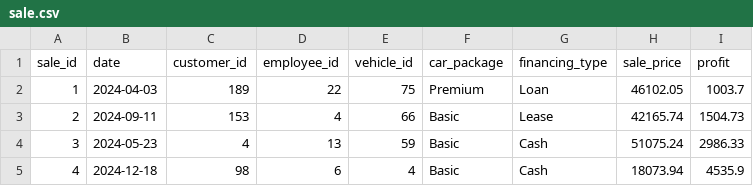
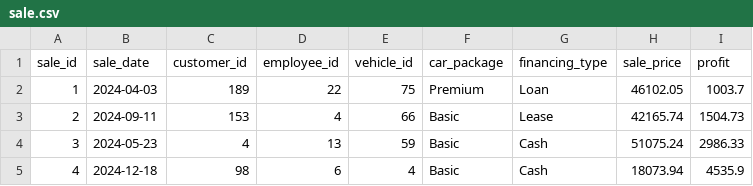
Before and after one commit to arlemoine/cmps439_drowsy_duo, a CSV file: csv_imports/sale.csv, drawn as a sheet; only a part is shown.

```diff
--- a/csv_imports/sale.csv
+++ b/csv_imports/sale.csv
@@ -1,2 +1,2 @@
-sale_id,date,customer_id,employee_id,vehicle_id,car_package,financing_type,sale_price,profit
+sale_id,sale_date,customer_id,employee_id,vehicle_id,car_package,financing_type,sale_price,profit
 1,2024-04-03,189,22,75,Premium,Loan,46102.05,1003.7
```
Also changed, not shown: csv_imports/vehicle.csv.
